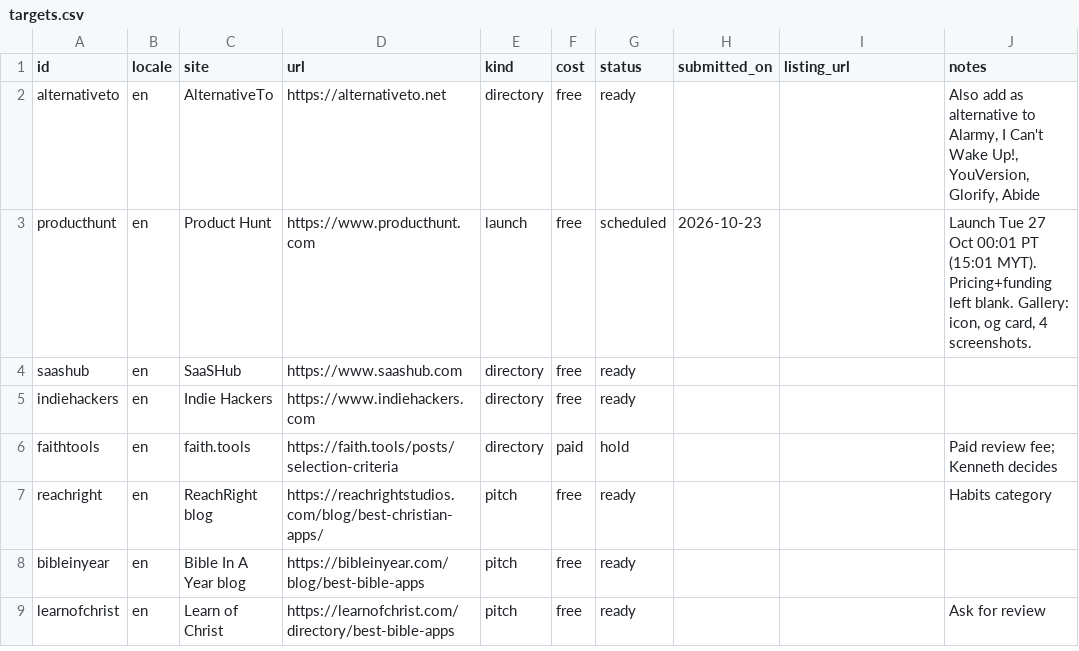
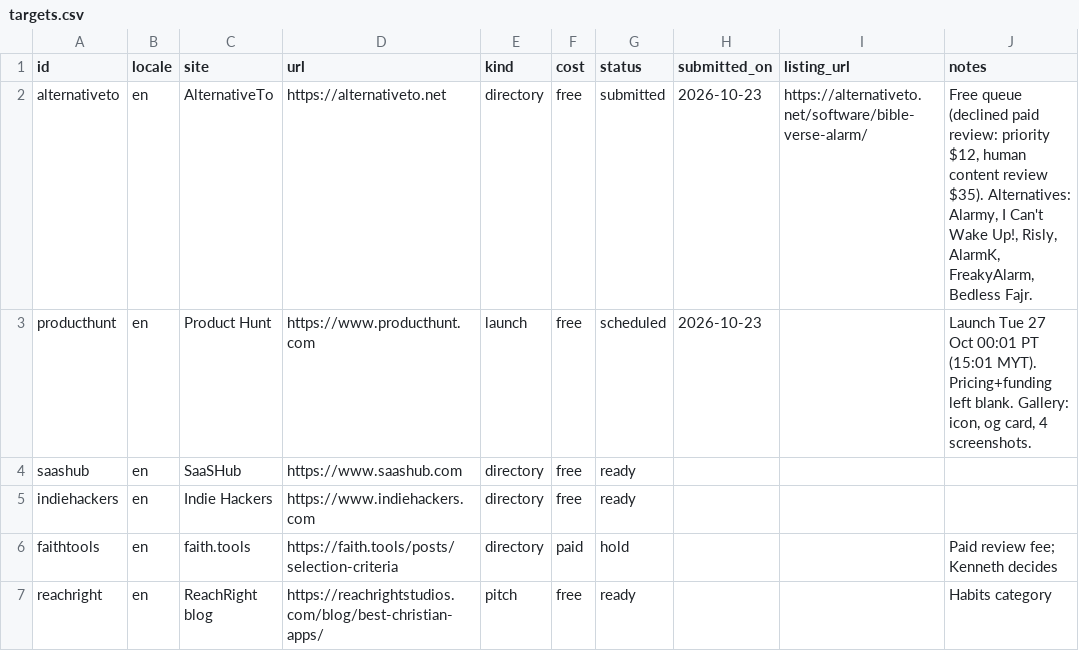
Before and after one commit to whoiskenneth-beep/bibleversealarm-site, a CSV file: geo/targets.csv, drawn as a sheet; only a part is shown; the shorter side is filled out with more unchanged rows.

```diff
--- a/geo/targets.csv
+++ b/geo/targets.csv
@@ -1,3 +1,3 @@
 id,locale,site,url,kind,cost,status,submitted_on,listing_url,notes
-alternativeto,en,AlternativeTo,https://alternativeto.net,directory,free,ready,,,"Also add as alternative to Alarmy, I Can't Wake Up!, YouVersion, Glorify, Abide"
+alternativeto,en,AlternativeTo,https://alternativeto.net,directory,free,submitted,2026-10-23,https://alternativeto.net/software/bible-verse-alarm/,"Free queue (declined paid review: priority $12, human content review $35). Alternatives: Alarmy, I Can't Wake Up!, Risly, AlarmK, FreakyAlarm, Bedless Fajr."
 producthunt,en,Product Hunt,https://www.producthunt.com,launch,free,scheduled,2026-10-23,,"Launch Tue 27 Oct 00:01 PT (15:01 MYT). Pricing+funding left blank. Gallery: icon, og card, 4 screenshots."
```
